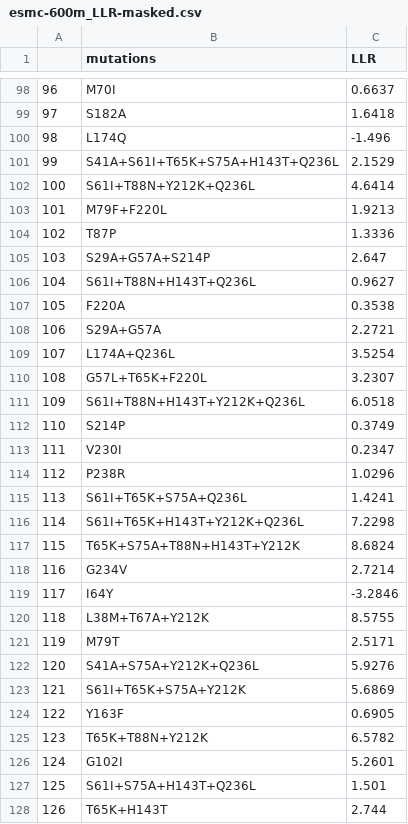
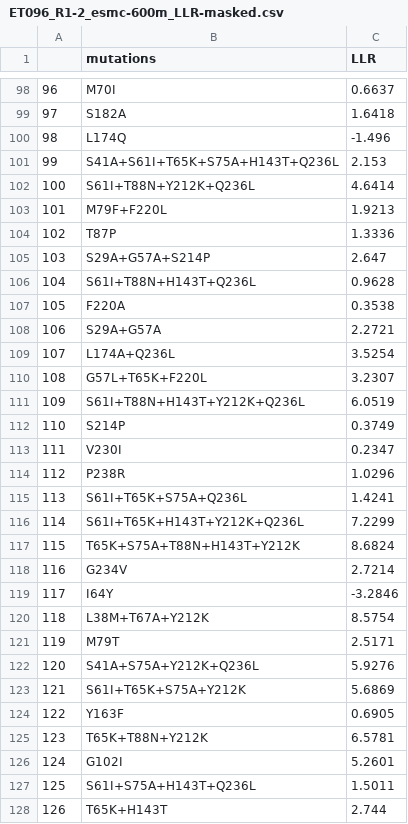
Before and after one commit to chicanagram/agentic-protein-design, a CSV file: examples/encodings/ET096_R1-2/ET096_R1-2_esmc-600m_LLR-masked.csv (was examples/encodings/ET096_R1-2/esmc-600m_LLR-masked.csv), drawn as a sheet; only a part is shown, gaps mark what is left out; the diff covers the shown part only.

```diff
--- a/examples/encodings/ET096_R1-2/esmc-600m_LLR-masked.csv
+++ b/examples/encodings/ET096_R1-2/ET096_R1-2_esmc-600m_LLR-masked.csv
@@ -100,3 +100,3 @@
 98,L174Q,-1.496
-99,S41A+S61I+T65K+S75A+H143T+Q236L,2.1529
+99,S41A+S61I+T65K+S75A+H143T+Q236L,2.153
 100,S61I+T88N+Y212K+Q236L,4.6414
@@ -105,3 +105,3 @@
 103,S29A+G57A+S214P,2.647
-104,S61I+T88N+H143T+Q236L,0.9627
+104,S61I+T88N+H143T+Q236L,0.9628
 105,F220A,0.3538
@@ -110,3 +110,3 @@
 108,G57L+T65K+F220L,3.2307
-109,S61I+T88N+H143T+Y212K+Q236L,6.0518
+109,S61I+T88N+H143T+Y212K+Q236L,6.0519
 110,S214P,0.3749
@@ -115,3 +115,3 @@
 113,S61I+T65K+S75A+Q236L,1.4241
-114,S61I+T65K+H143T+Y212K+Q236L,7.2298
+114,S61I+T65K+H143T+Y212K+Q236L,7.2299
 115,T65K+S75A+T88N+H143T+Y212K,8.6824
@@ -119,3 +119,3 @@
 117,I64Y,-3.2846
-118,L38M+T67A+Y212K,8.5755
+118,L38M+T67A+Y212K,8.5754
 119,M79T,2.5171
@@ -124,5 +124,5 @@
 122,Y163F,0.6905
-123,T65K+T88N+Y212K,6.5782
+123,T65K+T88N+Y212K,6.5781
 124,G102I,5.2601
-125,S61I+S75A+H143T+Q236L,1.501
+125,S61I+S75A+H143T+Q236L,1.5011
 126,T65K+H143T,2.744
```
Also changed, not shown: 37 edited cells elsewhere in this file, examples/encodings/ET096_R1-2/ET096_R1-2_esm2-650m_LLR-masked.csv, 56 other files.
